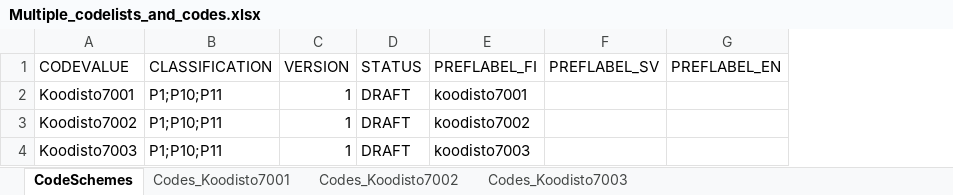
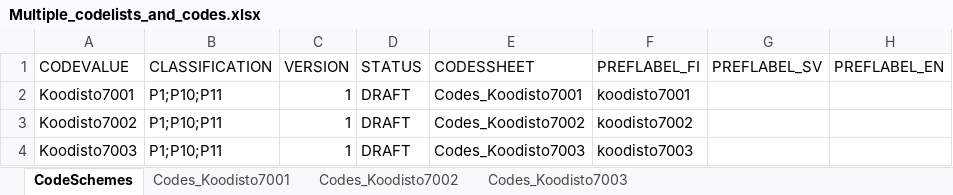
Before and after one commit to VRK-YTI/yti-robot-tests, an Excel workbook: test_files/Multiple_codelists_and_codes.xlsx, sheet CodeSchemes, drawn as a sheet; only a part is shown; values as stored, in another font and other column widths than the file's, no borders; charts and pictures not drawn; the diff names each change by its address in the sheet, - before the commit and + after, or states it on an @@ line.

Commit message:
Adding CODESSHEET column to Excel

```diff
--- a/test_files/Multiple_codelists_and_codes.xlsx (sheet CodeSchemes)
+++ b/test_files/Multiple_codelists_and_codes.xlsx (sheet CodeSchemes)
+column E (CODESSHEET), rows 2-4: Codes_Koodisto7001 | Codes_Koodisto7002 | Codes_Koodisto7003
```
